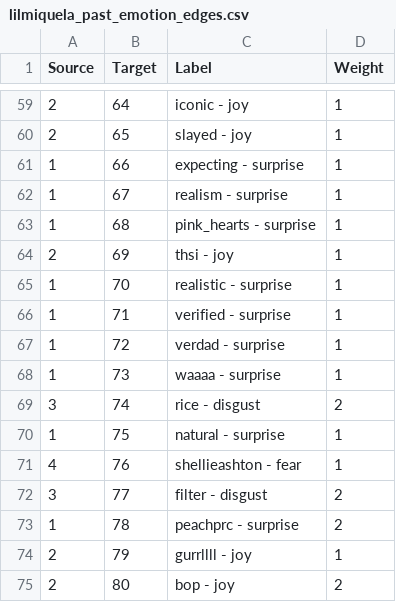
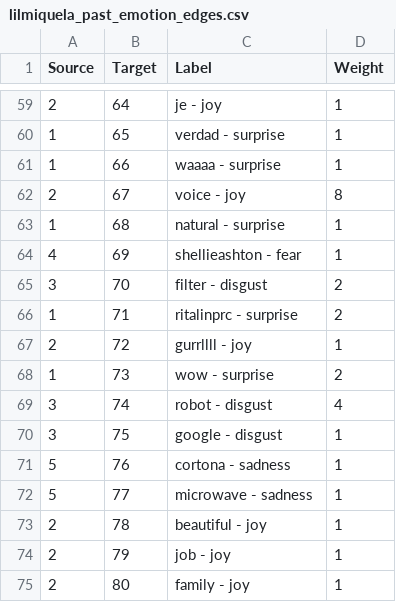
Before and after one commit to wuxyel123/MiquelaSocialNetworkAnalysis, a CSV file: Scraping/sentiment_analysis/gephi/lilmiquela_past_emotion_edges.csv, drawn as a sheet; only a part is shown, gaps mark what is left out; the diff covers the shown part only.

```diff
--- a/Scraping/sentiment_analysis/gephi/lilmiquela_past_emotion_edges.csv
+++ b/Scraping/sentiment_analysis/gephi/lilmiquela_past_emotion_edges.csv
@@ -59,17 +59,17 @@ Source,Target,Label,Weight
-2,64,iconic - joy,1
-2,65,slayed - joy,1
-1,66,expecting - surprise,1
-1,67,realism - surprise,1
-1,68,pink_hearts - surprise,1
-2,69,thsi - joy,1
-1,70,realistic - surprise,1
-1,71,verified - surprise,1
-1,72,verdad - surprise,1
-1,73,waaaa - surprise,1
-3,74,rice - disgust,2
-1,75,natural - surprise,1
-4,76,shellieashton - fear,1
-3,77,filter - disgust,2
-1,78,peachprc - surprise,2
-2,79,gurrllll - joy,1
-2,80,bop - joy,2
+2,64,je - joy,1
+1,65,verdad - surprise,1
+1,66,waaaa - surprise,1
+2,67,voice - joy,8
+1,68,natural - surprise,1
+4,69,shellieashton - fear,1
+3,70,filter - disgust,2
+1,71,ritalinprc - surprise,2
+2,72,gurrllll - joy,1
+1,73,wow - surprise,2
+3,74,robot - disgust,4
+3,75,google - disgust,1
+5,76,cortona - sadness,1
+5,77,microwave - sadness,1
+2,78,beautiful - joy,1
+2,79,job - joy,1
+2,80,family - joy,1
```
Also changed, not shown: 6 removed rows and 133 edited cells elsewhere in this file, Scraping/sentiment_analysis/gephi/lilmiquela_past_emotion_nodes.csv, Scraping/sentiment_analysis/gephi/lilmiquela_present_emotion_edges.csv, 4 other files.
